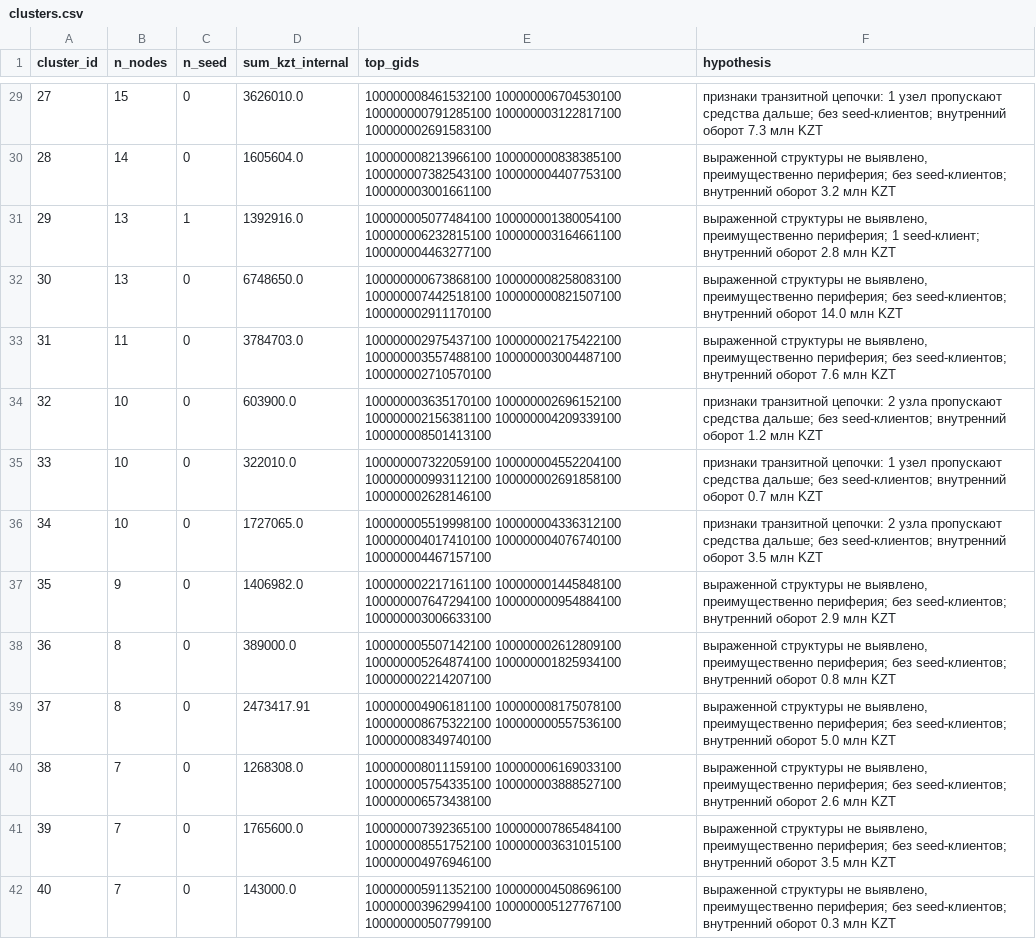
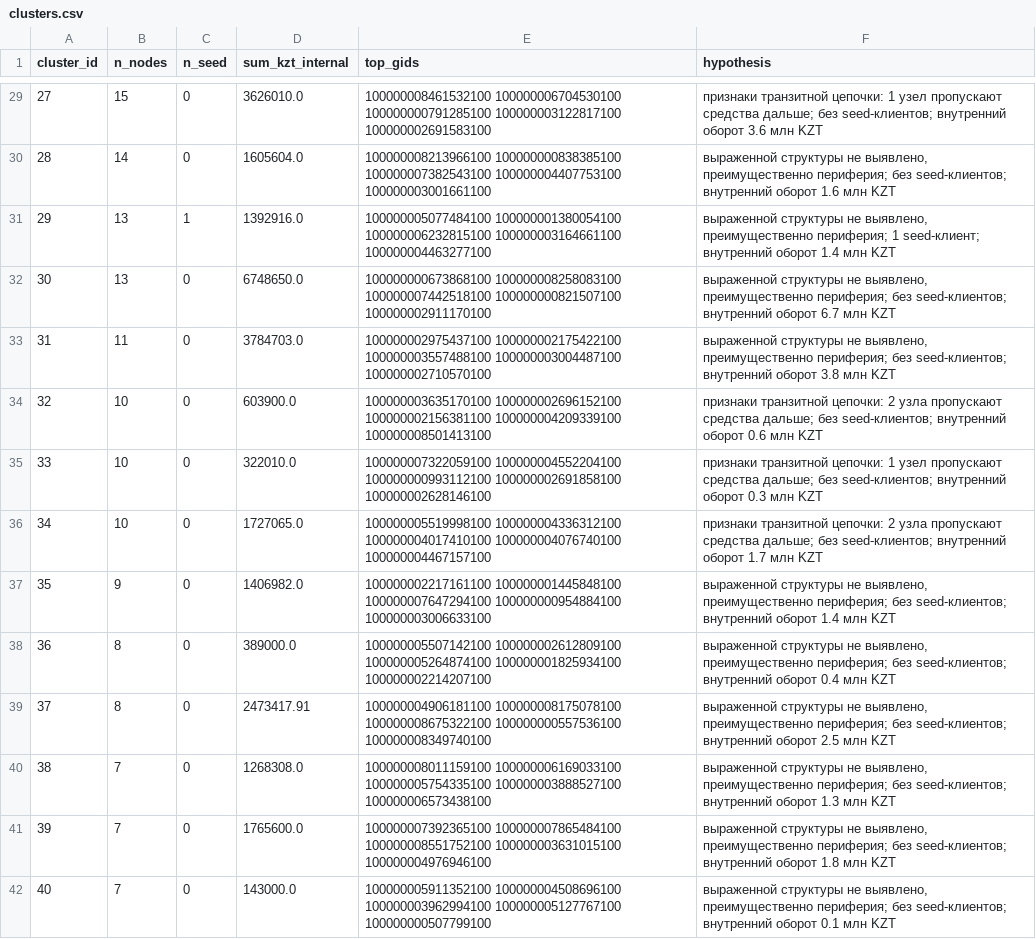
Before and after one commit to BAITC-Hacks/hack-082c1388-moggers, a CSV file: out/clusters.csv, drawn as a sheet; only a part is shown, gaps mark what is left out; the diff covers the shown part only; the diff names each change by its address in the sheet, - before the commit and + after, or states it on an @@ line.

```diff
--- a/out/clusters.csv
+++ b/out/clusters.csv
-F29 (hypothesis): …внутренний оборот 7.3 млн KZT
+F29 (hypothesis): …внутренний оборот 3.6 млн KZT
-F30 (hypothesis): …внутренний оборот 3.2 млн KZT
+F30 (hypothesis): …внутренний оборот 1.6 млн KZT
-F31 (hypothesis): …внутренний оборот 2.8 млн KZT
+F31 (hypothesis): …внутренний оборот 1.4 млн KZT
-F32 (hypothesis): …внутренний оборот 14.0 млн KZT
+F32 (hypothesis): …внутренний оборот 6.7 млн KZT
-F33 (hypothesis): …внутренний оборот 7.6 млн KZT
+F33 (hypothesis): …внутренний оборот 3.8 млн KZT
-F34 (hypothesis): …внутренний оборот 1.2 млн KZT
+F34 (hypothesis): …внутренний оборот 0.6 млн KZT
-F35 (hypothesis): …внутренний оборот 0.7 млн KZT
+F35 (hypothesis): …внутренний оборот 0.3 млн KZT
-F36 (hypothesis): …внутренний оборот 3.5 млн KZT
+F36 (hypothesis): …внутренний оборот 1.7 млн KZT
-F37 (hypothesis): …внутренний оборот 2.9 млн KZT
+F37 (hypothesis): …внутренний оборот 1.4 млн KZT
-F38 (hypothesis): …внутренний оборот 0.8 млн KZT
+F38 (hypothesis): …внутренний оборот 0.4 млн KZT
-F39 (hypothesis): …внутренний оборот 5.0 млн KZT
+F39 (hypothesis): …внутренний оборот 2.5 млн KZT
-F40 (hypothesis): …внутренний оборот 2.6 млн KZT
+F40 (hypothesis): …внутренний оборот 1.3 млн KZT
-F41 (hypothesis): …внутренний оборот 3.5 млн KZT
+F41 (hypothesis): …внутренний оборот 1.8 млн KZT
-F42 (hypothesis): …внутренний оборот 0.3 млн KZT
+F42 (hypothesis): …внутренний оборот 0.1 млн KZT
```
Also changed, not shown: 58 edited cells elsewhere in this file, 2 other files.
